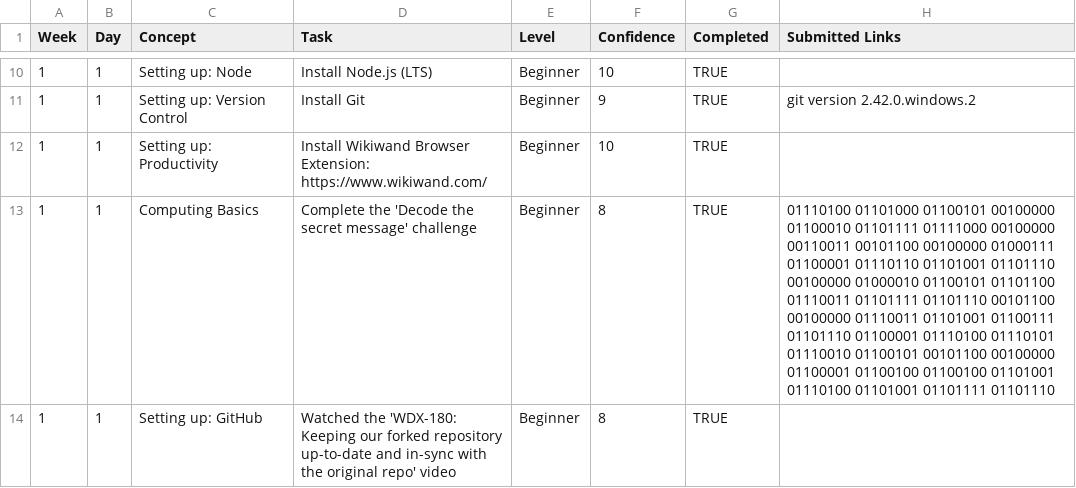
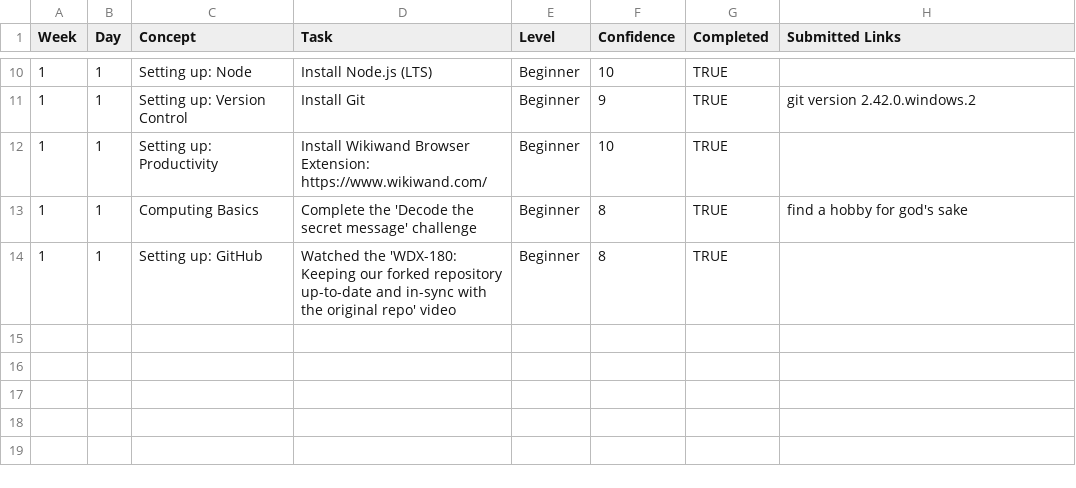
Before and after one commit to VoronaAV23/WDX-180, a CSV file: user/week01/progress/AnnaVorona.progress.w01.d01.csv, drawn as a sheet; only a part is shown, gaps mark what is left out.

Commit message:
progress completed week 01 day 03

```diff
--- a/user/week01/progress/AnnaVorona.progress.w01.d01.csv
+++ b/user/week01/progress/AnnaVorona.progress.w01.d01.csv
@@ -12,3 +12,3 @@ Week,Day,Concept,Task,Level,Confidence,Completed,Submitted Links
 1,1,Setting up: Productivity,Install Wikiwand Browser Extension: https://www.wikiwand.com/,Beginner,10,TRUE
-1,1,Computing Basics,Complete the 'Decode the secret message' challenge,Beginner, 8,TRUE, 01110100 01101000 01100101 00100000 01100010 01101111 01111000 00100000 00110011 00101100 00100000 01000111 01100001 01110110 01101001 01101110 00100000 01000010 01100101 01101100 01110011 01101111 01101110 00101100 00100000 01110011 01101001 01100111 01101110 01100001 01110100 01110101 01110010 01100101 00101100 00100000 01100001 01100100 01100100 01101001 01110100 01101001 01101111 01101110
+1,1,Computing Basics,Complete the 'Decode the secret message' challenge,Beginner, 8,TRUE, find a hobby for god's sake
 1,1,Setting up: GitHub,Watched the 'WDX-180: Keeping our forked repository up-to-date and in-sync with the original repo' video,Beginner,8,TRUE
```
Also changed, not shown: 1 other file.
